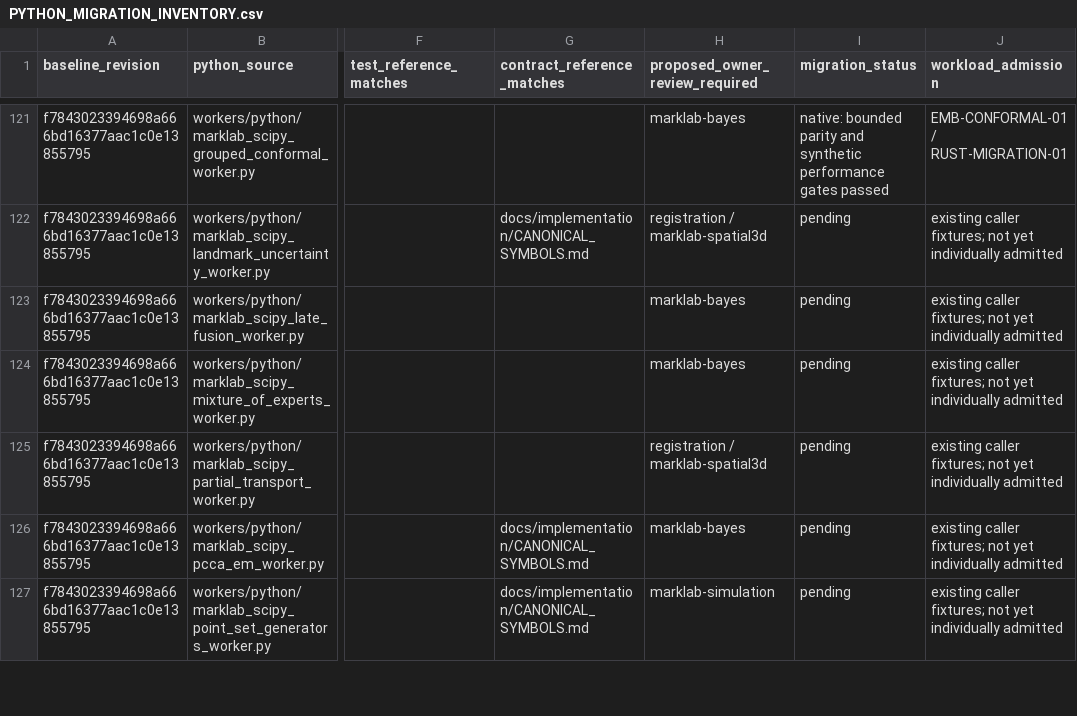
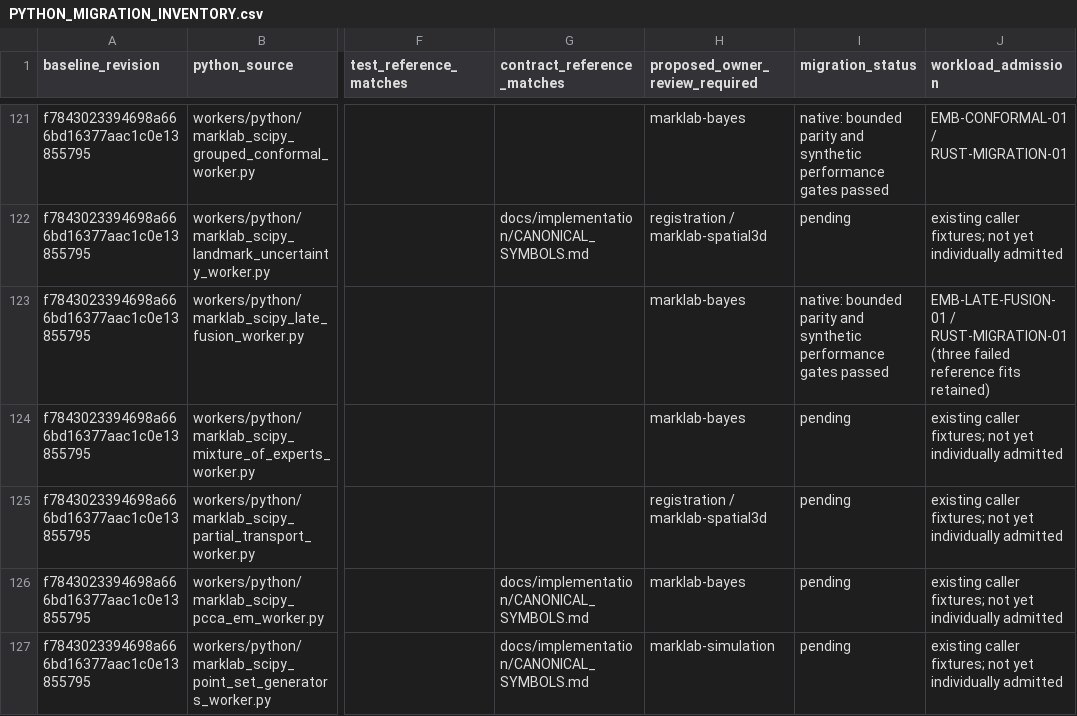
Before and after one commit to jcwal1516/gsc-marklab, a CSV file: docs/implementation/PYTHON_MIGRATION_INVENTORY.csv, drawn as a sheet; only a part is shown, gaps mark what is left out; the diff names each change by its address in the sheet, - before the commit and + after, or states it on an @@ line.

Commit message:
Run late fusion natively and stabilize prediction workflows

```diff
--- a/docs/implementation/PYTHON_MIGRATION_INVENTORY.csv
+++ b/docs/implementation/PYTHON_MIGRATION_INVENTORY.csv
-I123 (migration_status): pending
+I123 (migration_status): native: bounded parity and synthetic performance gates passed
-J123 (workload_admission): existing caller fixtures; not yet individually admitted
+J123 (workload_admission): EMB-LATE-FUSION-01 / RUST-MIGRATION-01 (three failed reference fits retained)
```
Also changed, not shown: 47 other files.
